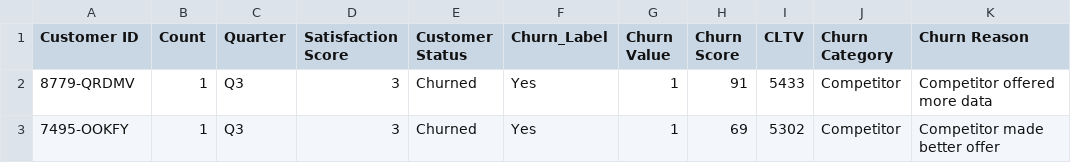
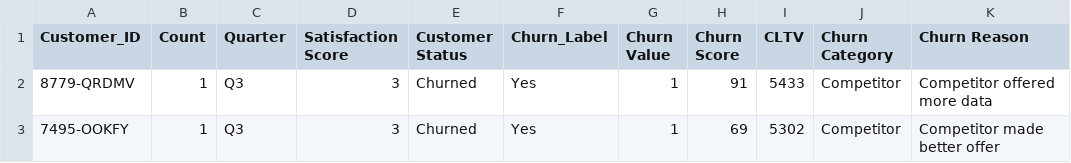
Before and after one commit to Meidyt/DA, a CSV file: Telco_customer_churn_status.csv, drawn as a sheet; only a part is shown.

Commit message:
Update Telco_customer_churn_status.csv

```diff
--- a/Telco_customer_churn_status.csv
+++ b/Telco_customer_churn_status.csv
@@ -1,2 +1,2 @@
-Customer ID,Count,Quarter,Satisfaction Score,Customer Status,Churn_Label,Churn Value,Churn Score,CLTV,Churn Category,Churn Reason
+Customer_ID,Count,Quarter,Satisfaction Score,Customer Status,Churn_Label,Churn Value,Churn Score,CLTV,Churn Category,Churn Reason
 8779-QRDMV,1,Q3,3,Churned,Yes,1,91,5433,Competitor,Competitor offered more data
```
